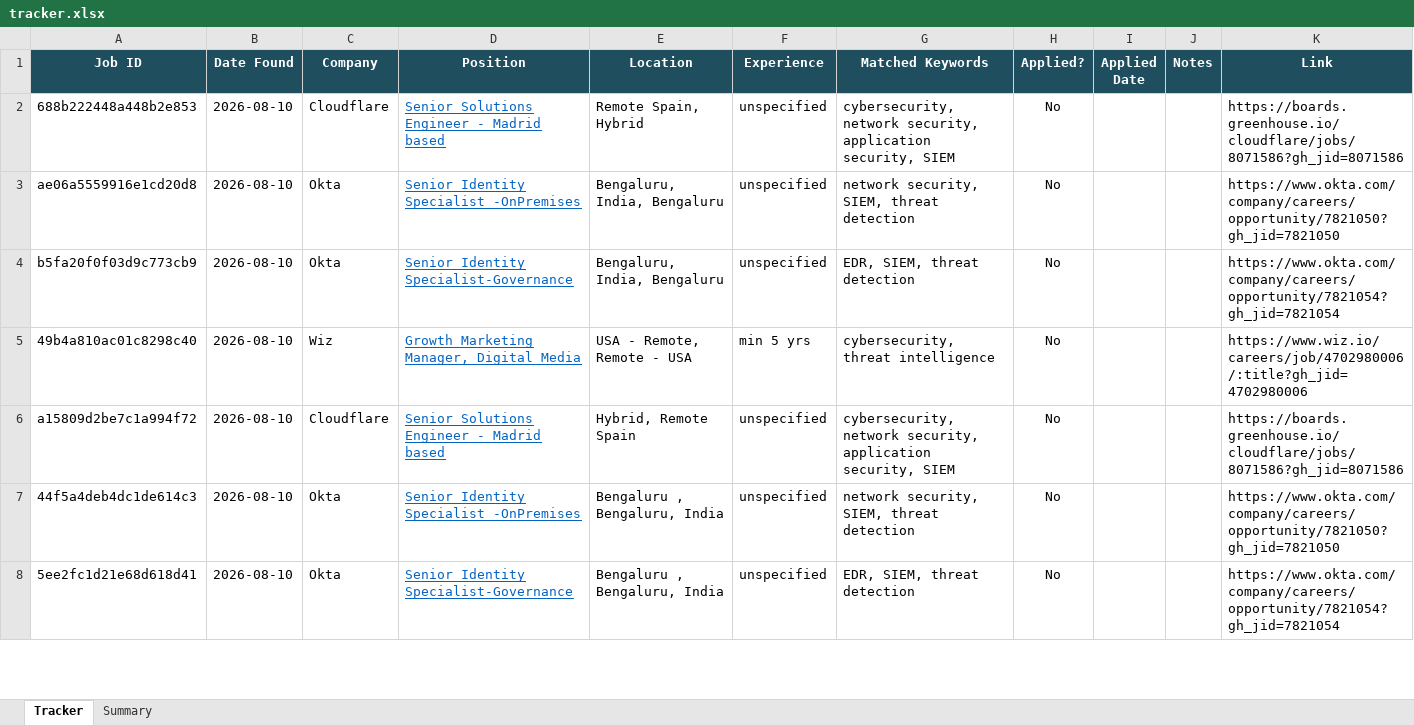
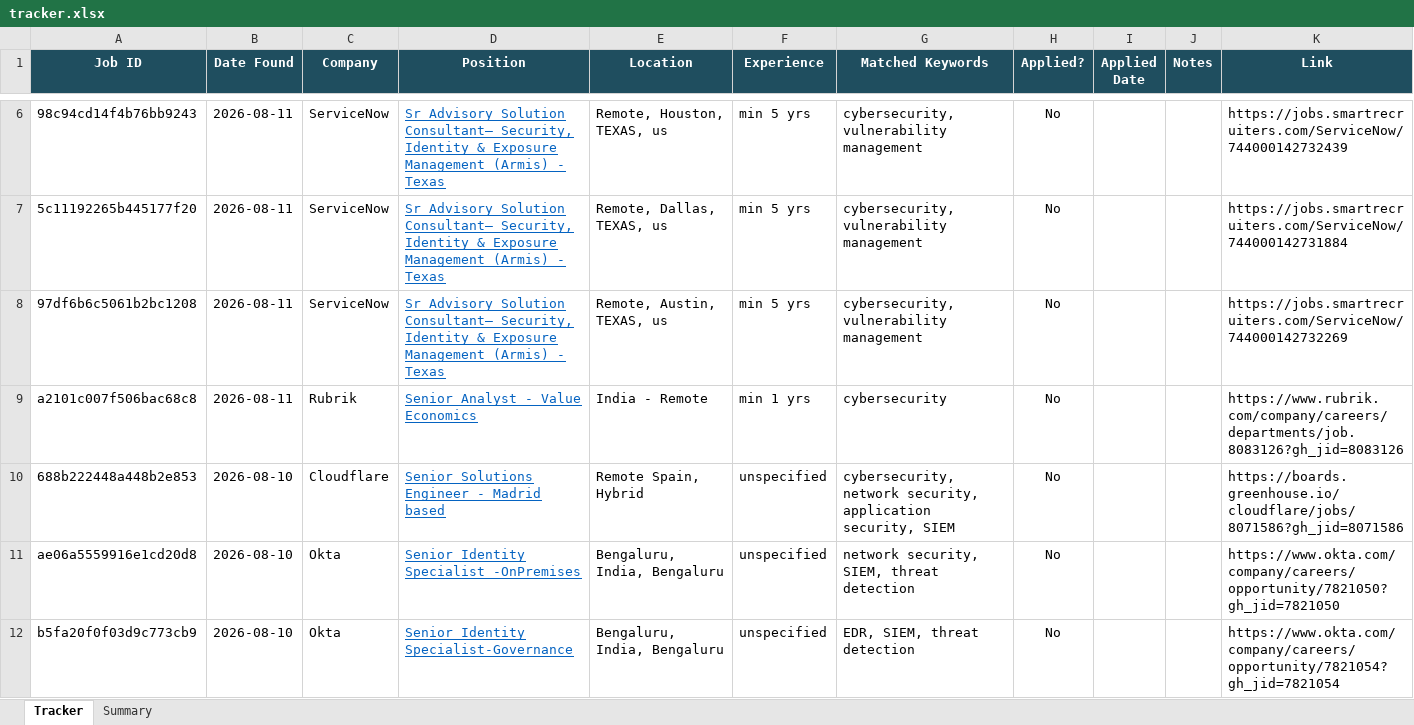
Before and after one commit to rajattiwari-stack/job-sentinel, an Excel workbook: tracker.xlsx, sheet Tracker, drawn as a sheet; only a part is shown, gaps mark what is left out; the shorter side is filled out with more unchanged rows; values as stored, in another font and other column widths than the file's, no borders; conditional formats not drawn; the diff covers the shown part only; the diff names each change by its address in the sheet, - before the commit and + after, or states it on an @@ line.

```diff
--- a/tracker.xlsx (sheet Tracker)
+++ b/tracker.xlsx (sheet Tracker)
+row 6: 98c94cd14f4b76bb9243 | 2026-08-11 | ServiceNow | Sr Advisory Solution Consultant– Security, Identity & Exposure Management (Armis) - Texas | Remote, Houston, TEXAS, us | min 5 yrs | cybersecurity, vulnerability management | No |  |  | https://jobs.smartrecruiters.com/ServiceNow/744000142732439
+row 7: 5c11192265b445177f20 | 2026-08-11 | ServiceNow | Sr Advisory Solution Consultant– Security, Identity & Exposure Management (Armis) - Texas | Remote, Dallas, TEXAS, us | min 5 yrs | cybersecurity, vulnerability management | No |  |  | https://jobs.smartrecruiters.com/ServiceNow/744000142731884
+row 8: 97df6b6c5061b2bc1208 | 2026-08-11 | ServiceNow | Sr Advisory Solution Consultant– Security, Identity & Exposure Management (Armis) - Texas | Remote, Austin, TEXAS, us | min 5 yrs | cybersecurity, vulnerability management | No |  |  | https://jobs.smartrecruiters.com/ServiceNow/744000142732269
+row 9: a2101c007f506bac68c8 | 2026-08-11 | Rubrik | Senior Analyst - Value Economics | India - Remote | min 1 yrs | cybersecurity | No |  |  | https://www.rubrik.com/company/careers/departments/job.8083126?gh_jid=8083126
```
Also changed, not shown: 4 added rows elsewhere in this sheet, 1 other file.
